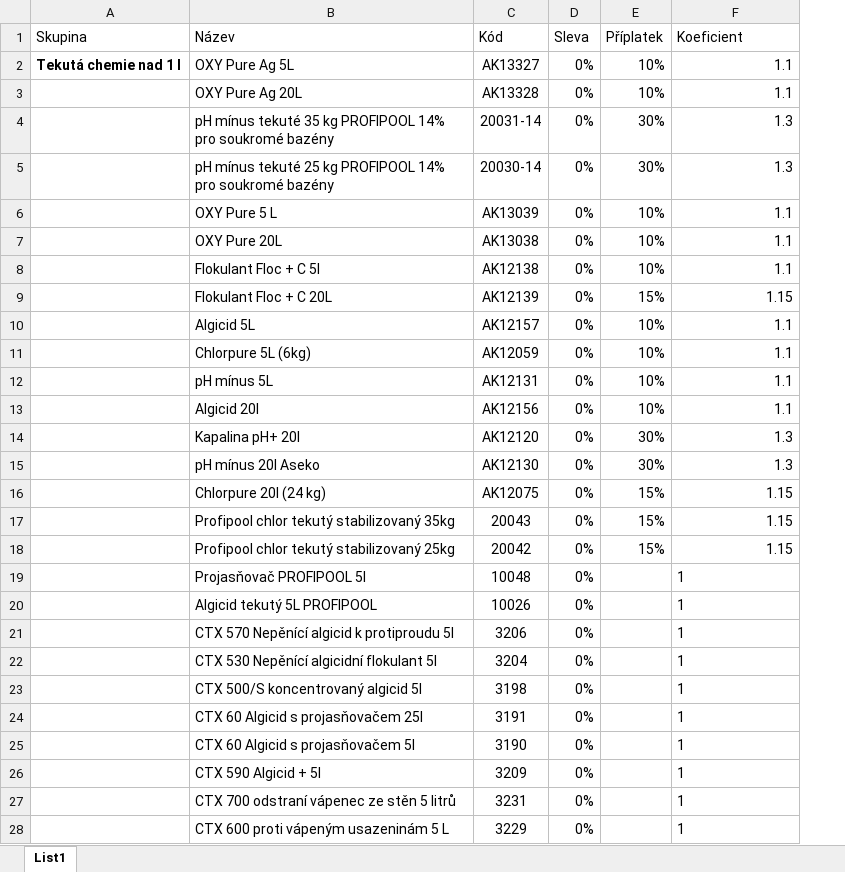
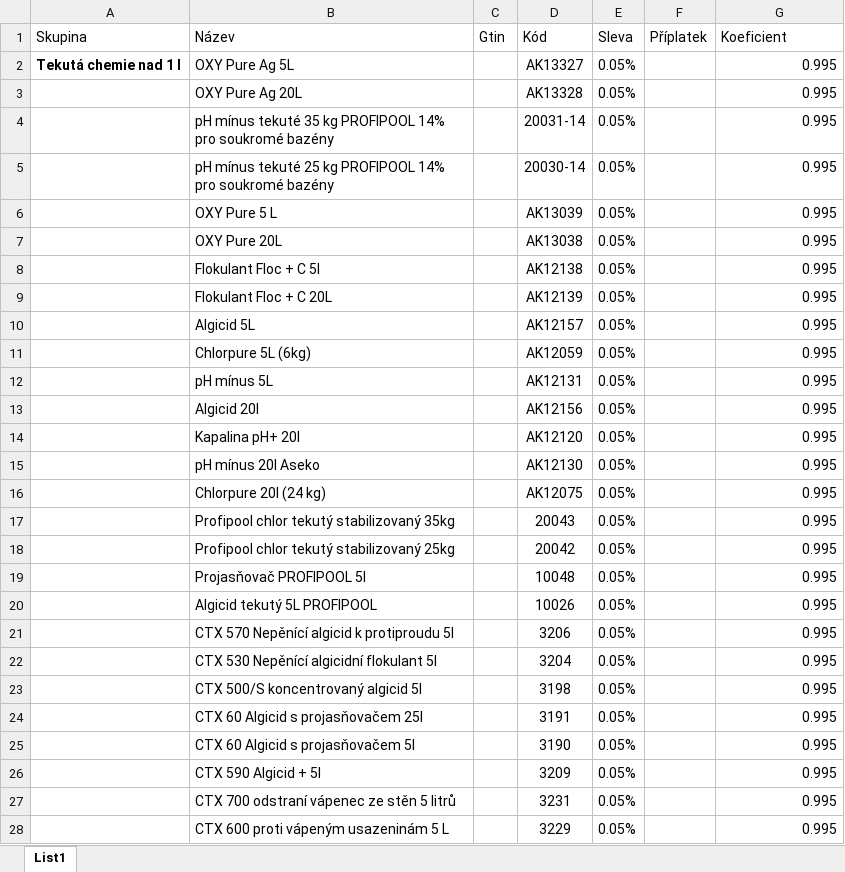
Before and after one commit to DavidVoda/poolzone, an Excel workbook: produkty_cenotvorba.xlsx, sheet List1, drawn as a sheet; only a part is shown; values as stored, in another font and other column widths than the file's, no borders; charts and pictures not drawn; addresses are those after the commit; the diff covers the shown part only; the diff names each change by its address in the sheet, - before the commit and + after, or states it on an @@ line.

Commit message:
Add files via upload

```diff
--- a/produkty_cenotvorba.xlsx (sheet List1)
+++ b/produkty_cenotvorba.xlsx (sheet List1)
+column C (Gtin), empty
-E2:E28 (Sleva): 0%
+E2:E28 (Sleva): 0.05%
-F2:F3 (Příplatek): 10%
+F2:F3 (Příplatek): (empty)
-G2:G3 (Koeficient): 1.1
+G2:G3 (Koeficient): 0.995
-F4:F5 (Příplatek): 30%
+F4:F5 (Příplatek): (empty)
-G4:G5 (Koeficient): 1.3
+G4:G5 (Koeficient): 0.995
-F6:F8 (Příplatek): 10%
+F6:F8 (Příplatek): (empty)
-G6:G8 (Koeficient): 1.1
+G6:G8 (Koeficient): 0.995
-F9 (Příplatek): 15%
+F9 (Příplatek): (empty)
-G9 (Koeficient): 1.15
+G9 (Koeficient): 0.995
-F10:F13 (Příplatek): 10%
+F10:F13 (Příplatek): (empty)
-G10:G13 (Koeficient): 1.1
+G10:G13 (Koeficient): 0.995
-F14:F15 (Příplatek): 30%
+F14:F15 (Příplatek): (empty)
-G14:G15 (Koeficient): 1.3
+G14:G15 (Koeficient): 0.995
-F16:F18 (Příplatek): 15%
+F16:F18 (Příplatek): (empty)
-G16:G18 (Koeficient): 1.15
+G16:G18 (Koeficient): 0.995
-G19:G28 (Koeficient): 1
+G19:G28 (Koeficient): 0.995
-G19:G28 alignment: left
+G19:G28 alignment: right
```
Also changed, not shown: 10 added rows, 178 edited cells and cell formats elsewhere in this sheet.
